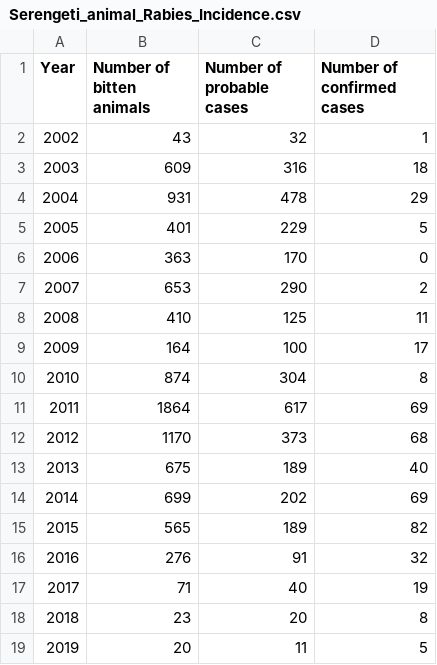
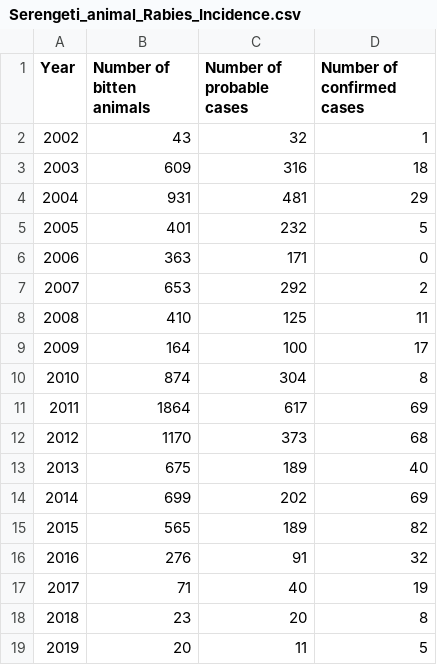
Before and after one commit to RabiesResearch/Serengeti, a CSV file: output/Serengeti_animal_Rabies_Incidence.csv, drawn as a sheet.

```diff
--- a/output/Serengeti_animal_Rabies_Incidence.csv
+++ b/output/Serengeti_animal_Rabies_Incidence.csv
@@ -3,6 +3,6 @@
 "2003",609,316,18
-"2004",931,478,29
-"2005",401,229,5
-"2006",363,170,0
-"2007",653,290,2
+"2004",931,481,29
+"2005",401,232,5
+"2006",363,171,0
+"2007",653,292,2
 "2008",410,125,11
```
Also changed, not shown: output/Serengeti_human_Rabies_Incidence.csv, 18 other files.
